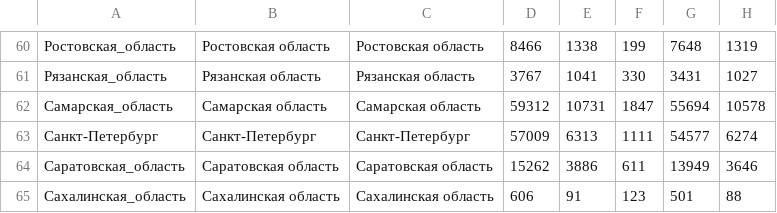
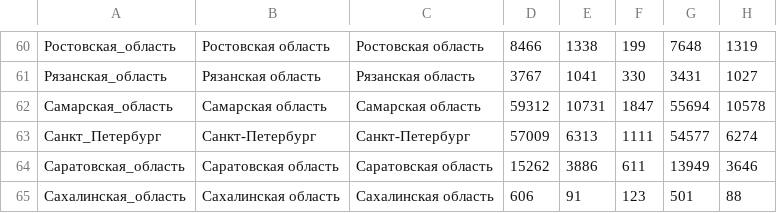
Before and after one commit to SeanSilke/Hiv-spread, a CSV file: HIV_Data_by_reg.csv, drawn as a sheet; only a part is shown, gaps mark what is left out; the diff names each change by its address in the sheet, - before the commit and + after, or states it on an @@ line.

Commit message:
Фикс питер

```diff
--- a/HIV_Data_by_reg.csv
+++ b/HIV_Data_by_reg.csv
-A63: Санкт-Петербург
+A63: Санкт_Петербург
```
